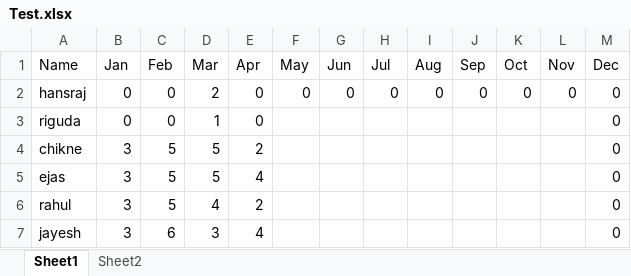
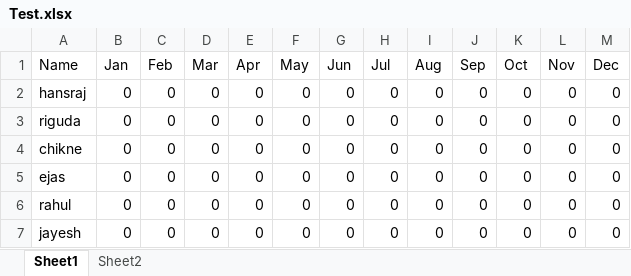
Before and after one commit to MechanicalNoob05/Attendance_log_Manager, an Excel workbook: Test.xlsx, sheet Sheet1, drawn as a sheet; values as stored, in another font and other column widths than the file's, no borders; the diff names each change by its address in the sheet, - before the commit and + after, or states it on an @@ line.

```diff
--- a/Test.xlsx (sheet Sheet1)
+++ b/Test.xlsx (sheet Sheet1)
-D2 (Mar): 2
+D2 (Mar): 0
-D3 (Mar): 1
+D3 (Mar): 0
-F3:F7 (May): (empty)
+F3:F7 (May): 0
-G3:G7 (Jun): (empty)
+G3:G7 (Jun): 0
-H3:H7 (Jul): (empty)
+H3:H7 (Jul): 0
-I3:I7 (Aug): (empty)
+I3:I7 (Aug): 0
-J3:J7 (Sep): (empty)
+J3:J7 (Sep): 0
-K3:K7 (Oct): (empty)
+K3:K7 (Oct): 0
-L3:L7 (Nov): (empty)
+L3:L7 (Nov): 0
-B4:B7 (Jan): 3
+B4:B7 (Jan): 0
-C4:C6 (Feb): 5
+C4:C6 (Feb): 0
-D4:D5 (Mar): 5
+D4:D5 (Mar): 0
-E4 (Apr): 2
+E4 (Apr): 0
-E5 (Apr): 4
+E5 (Apr): 0
-D6 (Mar): 4
+D6 (Mar): 0
-E6 (Apr): 2
+E6 (Apr): 0
-C7 (Feb): 6
+C7 (Feb): 0
-D7 (Mar): 3
+D7 (Mar): 0
-E7 (Apr): 4
+E7 (Apr): 0
```
Also changed, not shown: 1 other file.
